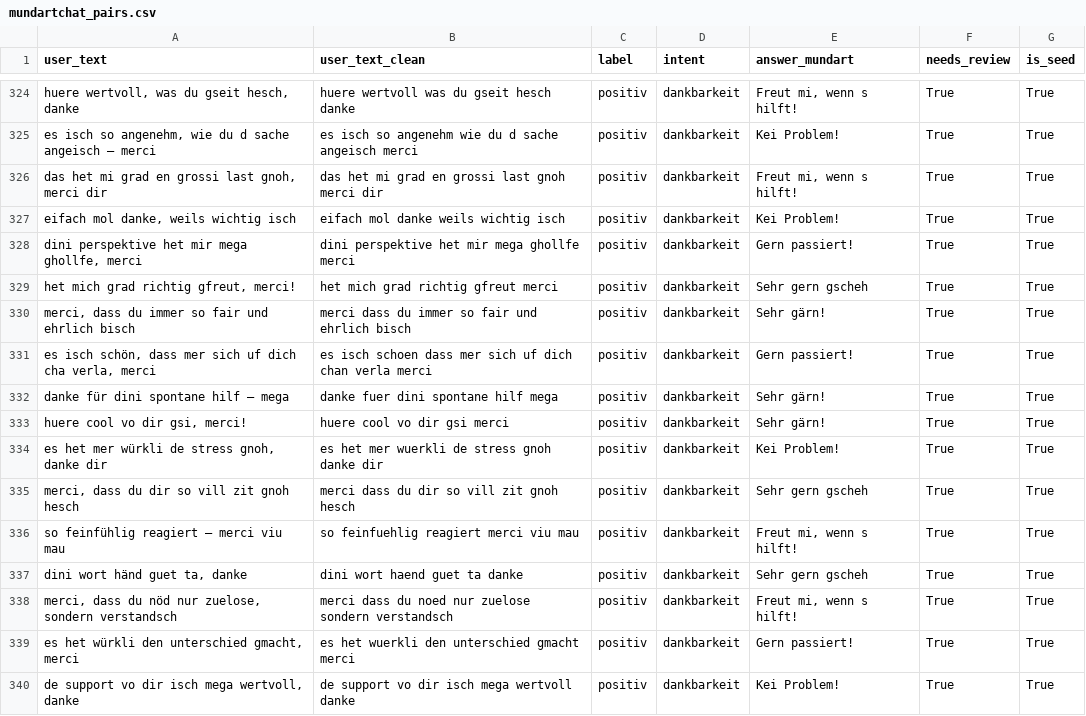
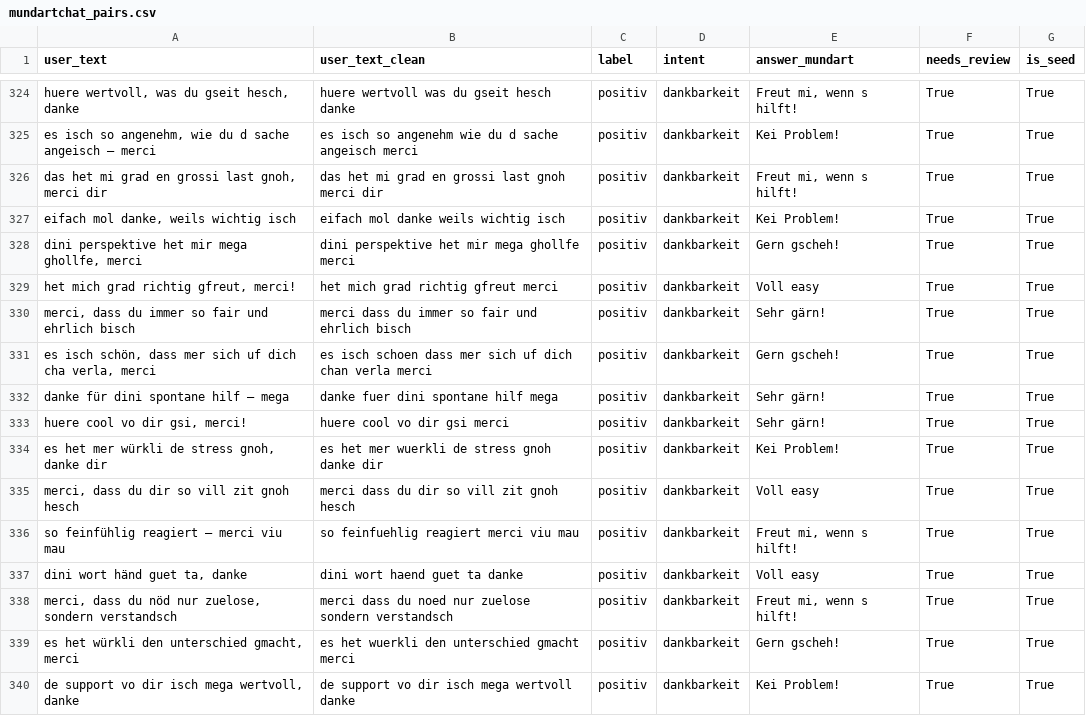
Before and after one commit to raphiweiss/Mundartchat, a CSV file: mundartchat_pairs.csv, drawn as a sheet; only a part is shown, gaps mark what is left out; the diff covers the shown part only; the diff names each change by its address in the sheet, - before the commit and + after, or states it on an @@ line.

```diff
--- a/mundartchat_pairs.csv
+++ b/mundartchat_pairs.csv
-E328 (answer_mundart): Gern passiert!
+E328 (answer_mundart): Gern gscheh!
-E329 (answer_mundart): Sehr gern gscheh
+E329 (answer_mundart): Voll easy
-E331 (answer_mundart): Gern passiert!
+E331 (answer_mundart): Gern gscheh!
-E335 (answer_mundart): Sehr gern gscheh
+E335 (answer_mundart): Voll easy
-E337 (answer_mundart): Sehr gern gscheh
+E337 (answer_mundart): Voll easy
-E339 (answer_mundart): Gern passiert!
+E339 (answer_mundart): Gern gscheh!
```
Also changed, not shown: 74 edited cells elsewhere in this file, mundartchat_base.csv, 1 other file.
